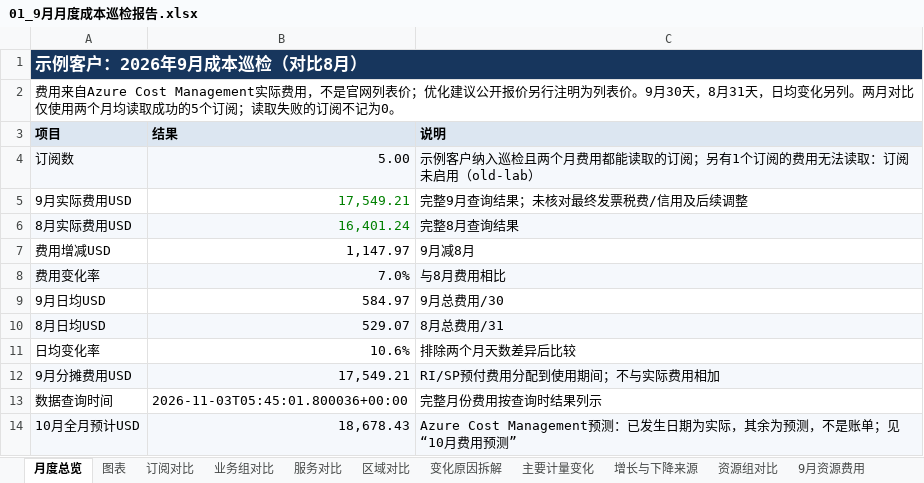
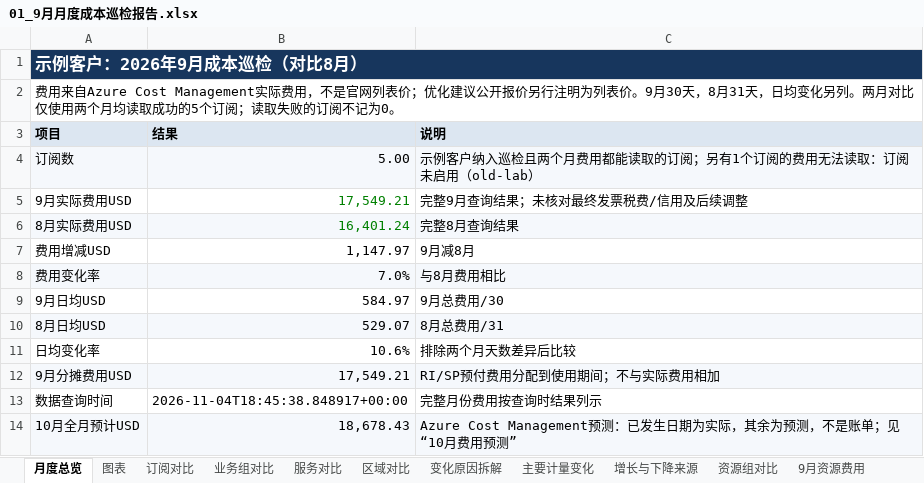
Before and after one commit to linkinchow/azure-inspection, an Excel workbook: examples/sample-output/Contoso_Azure巡检报告_2026年10月/01_9月月度成本巡检报告.xlsx, sheet 月度总览, drawn as a sheet; values as stored, in another font and other column widths than the file's, no borders; the diff names each change by its address in the sheet, - before the commit and + after, or states it on an @@ line.

```diff
--- a/examples/sample-output/Contoso_Azure巡检报告_2026年10月/01_9月月度成本巡检报告.xlsx (sheet 月度总览)
+++ b/examples/sample-output/Contoso_Azure巡检报告_2026年10月/01_9月月度成本巡检报告.xlsx (sheet 月度总览)
-B13 (结果): 2026-11-03T05:45:01.800036+00:00
+B13 (结果): 2026-11-04T18:45:38.848917+00:00
```
Also changed, not shown: sheet 数据覆盖与说明, sheet RI与SP, sheet 10月费用预测, sheet 建议与跟踪, charts or pictures, examples/sample-output/Contoso_Azure巡检报告_2026年10月/02_虚拟机利用率与规格优化.xlsx, examples/sample-output/Contoso_Azure巡检报告_2026年10月/03_可靠性与安全巡检问题清单.xlsx, 41 other files.
